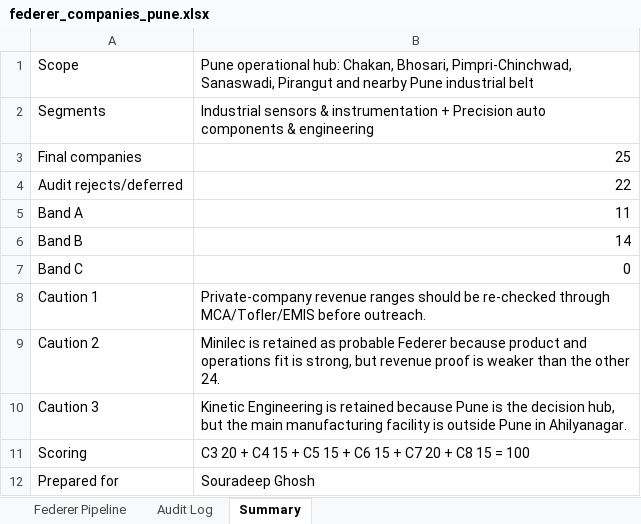
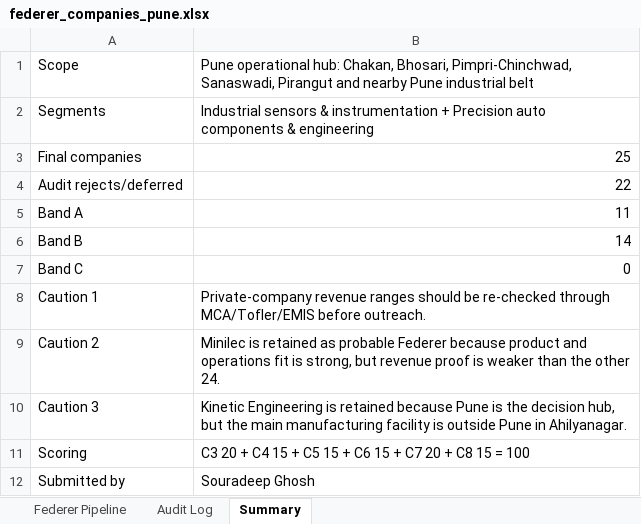
Before and after one commit to SHANip9/deepthought-federer-research, an Excel workbook: data/federer_companies_pune.xlsx, sheet Summary, drawn as a sheet; values as stored, in another font and other column widths than the file's, no borders; the diff names each change by its address in the sheet, - before the commit and + after, or states it on an @@ line.

```diff
--- a/data/federer_companies_pune.xlsx (sheet Summary)
+++ b/data/federer_companies_pune.xlsx (sheet Summary)
-A12: Prepared for
+A12: Submitted by
```
Also changed, not shown: 5 other files.
